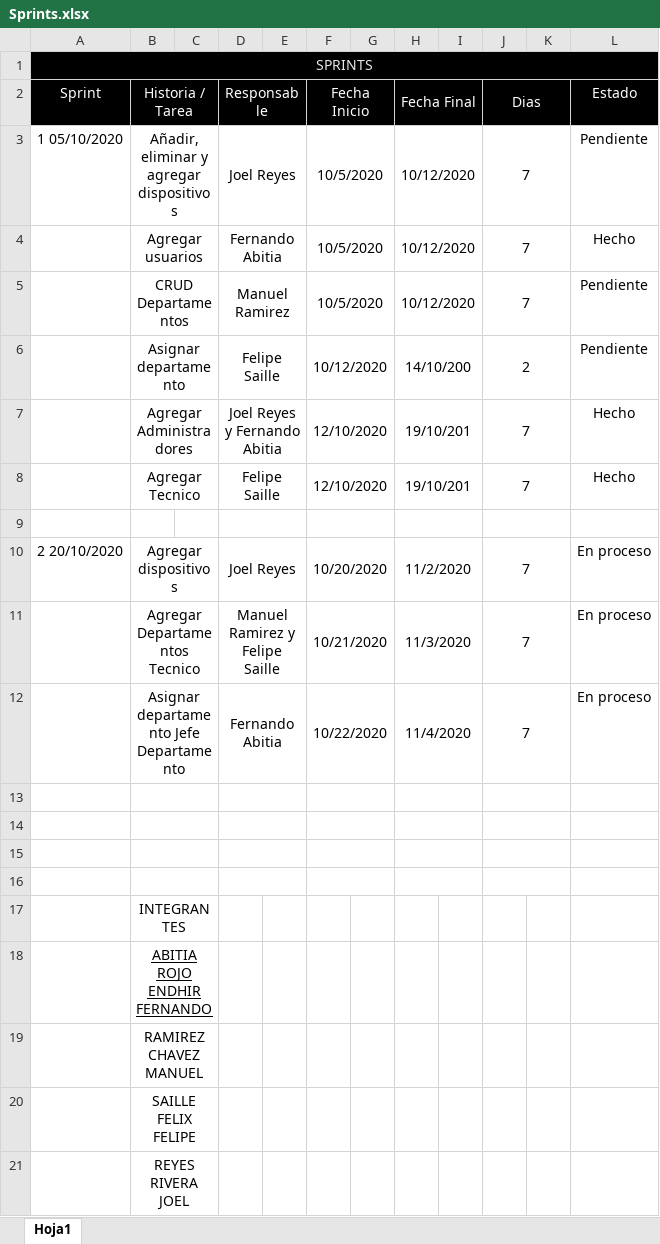
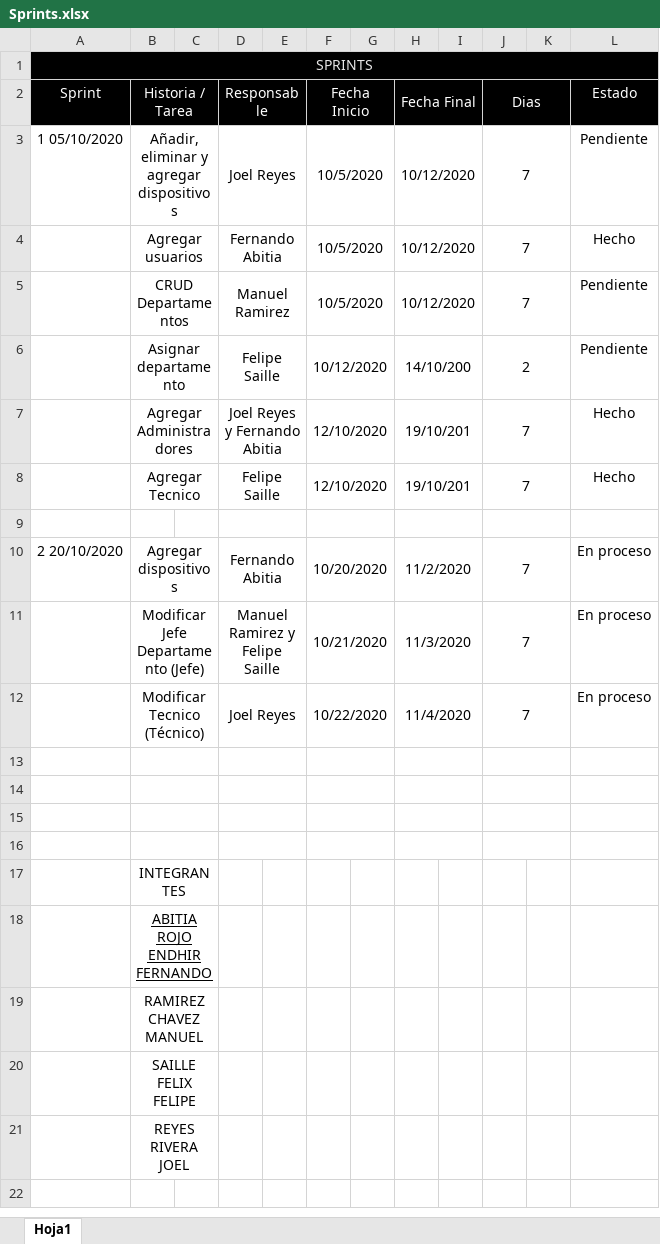
Before and after one commit to JoelReyesRivera/Sistema-Incidencias, an Excel workbook: SCRUM/Sprints.xlsx, sheet Hoja1, drawn as a sheet; values as stored, in another font and other column widths than the file's, no borders; the diff names each change by its address in the sheet, - before the commit and + after, or states it on an @@ line.

Commit message:
Correción Sprint y BD

```diff
--- a/SCRUM/Sprints.xlsx (sheet Hoja1)
+++ b/SCRUM/Sprints.xlsx (sheet Hoja1)
-D10 (Responsable): Joel Reyes
+D10 (Responsable): Fernando Abitia
-B11 (Historia / Tarea): Agregar Departamentos Tecnico
+B11 (Historia / Tarea): Modificar Jefe Departamento (Jefe)
-B12 (Historia / Tarea): Asignar departamento Jefe Departamento
+B12 (Historia / Tarea): Modificar Tecnico (Técnico)
-D12 (Responsable): Fernando Abitia
+D12 (Responsable): Joel Reyes
```
Also changed, not shown: 2 other files.
